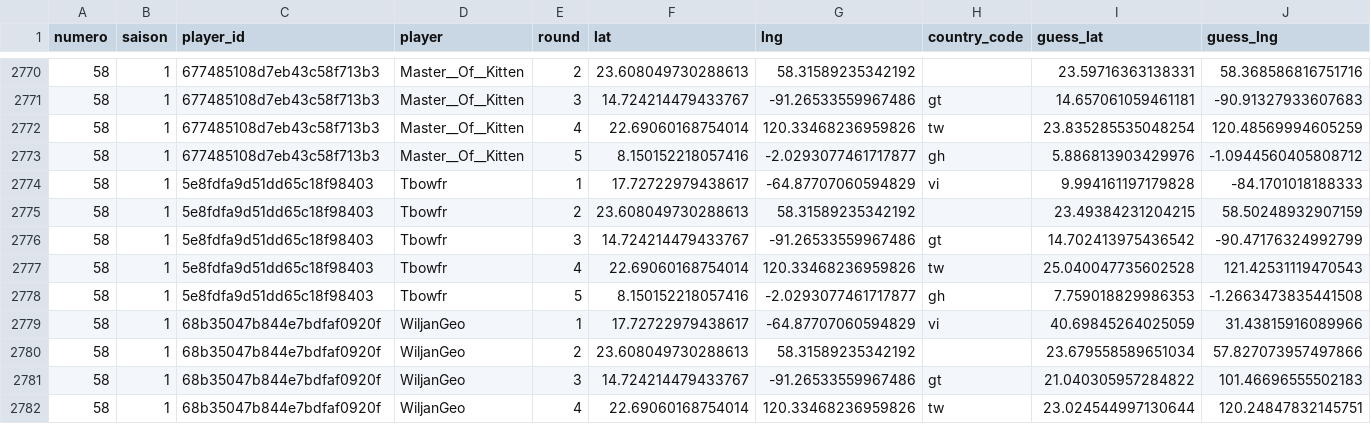
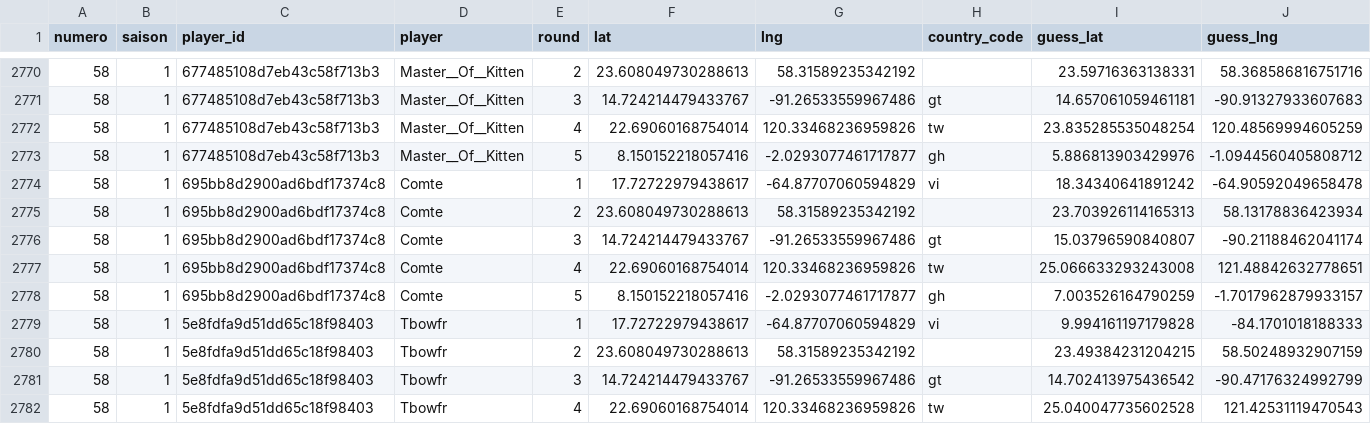
Before and after one commit to ComteUnderscoreL/geostats, a TSV file: data/rounds.tsv, drawn as a sheet; only a part is shown, gaps mark what is left out; the shorter side is filled out with more unchanged rows; rows hold the shown columns only; the diff names each change by its address in the sheet, - before the commit and + after, or states it on an @@ line.

```diff
--- a/data/rounds.tsv
+++ b/data/rounds.tsv
+row 2774: 58 | 1 | 695bb8d2900ad6bdf17374c8 | Comte | 1 | 17.72722979438617 | -64.87707060594829 | vi | 18.34340641891242 | -64.90592049658478
+row 2775: 58 | 1 | 695bb8d2900ad6bdf17374c8 | Comte | 2 | 23.608049730288613 | 58.31589235342192 |  | 23.703926114165313 | 58.13178836423934
+row 2776: 58 | 1 | 695bb8d2900ad6bdf17374c8 | Comte | 3 | 14.724214479433767 | -91.26533559967486 | gt | 15.03796590840807 | -90.21188462041174
+row 2777: 58 | 1 | 695bb8d2900ad6bdf17374c8 | Comte | 4 | 22.69060168754014 | 120.33468236959826 | tw | 25.066633293243008 | 121.48842632778651
+row 2778: 58 | 1 | 695bb8d2900ad6bdf17374c8 | Comte | 5 | 8.150152218057416 | -2.0293077461717877 | gh | 7.003526164790259 | -1.7017962879933157
```
Also changed, not shown: data/totals.tsv.
